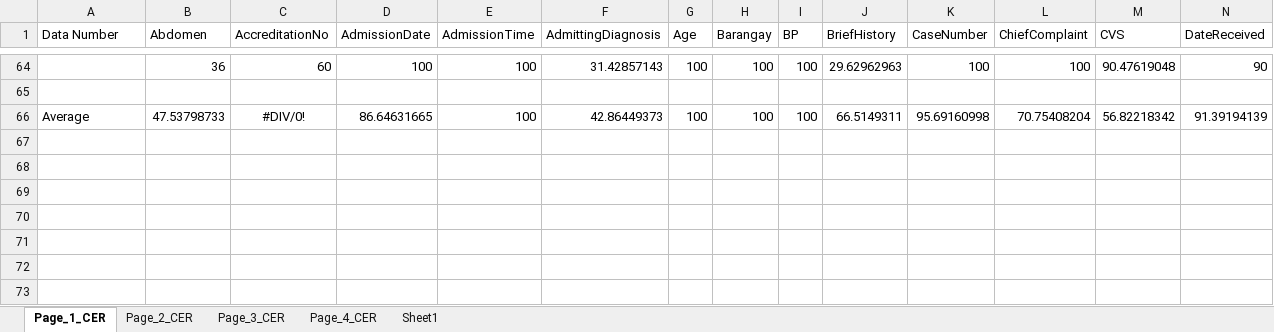
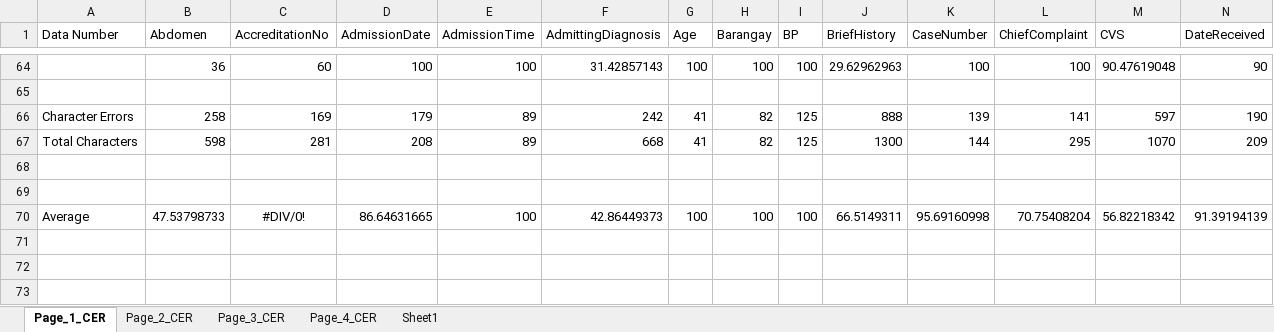
Before and after one commit to josei1354/ECE-COE-199, an Excel workbook: misc/HTR_results.xlsx, sheet Page_1_CER, drawn as a sheet; only a part is shown, gaps mark what is left out; values as stored, in another font and other column widths than the file's, no borders; removed rows and columns are numbered as before the commit, all else as after; rows hold the shown columns only; the diff names each change by its address in the sheet, - before the commit and + after, or states it on an @@ line.

Commit message:
Added partial counts
Added partial count for greater than 20 and less than 20 characters

```diff
--- a/misc/HTR_results.xlsx (sheet Page_1_CER)
+++ b/misc/HTR_results.xlsx (sheet Page_1_CER)
+row 66: Character Errors | 258 | 169 | 179 | 89 | 242 | 41 | 82 | 125 | 888 | 139 | 141 | 597 | 190
+row 67: Total Characters | 598 | 281 | 208 | 89 | 668 | 41 | 82 | 125 | 1300 | 144 | 295 | 1070 | 209
+row 68: (empty)
+row 69: (empty)
-row 70: (empty)
```
Also changed, not shown: sheet Page_4_CER, sheet Sheet1, sheet Page_3_CER, sheet Page_2_CER.
